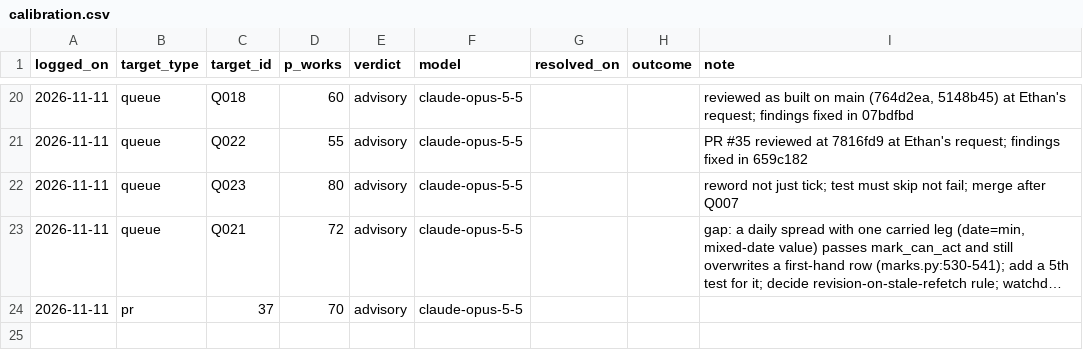
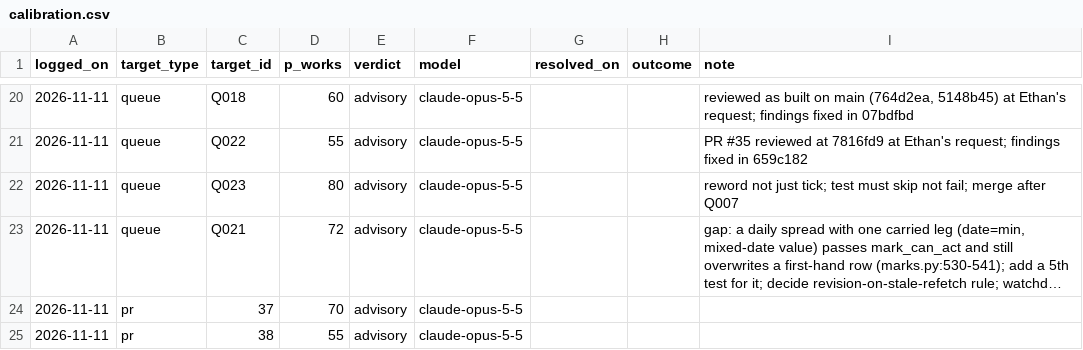
Before and after one commit to EthanC100/em-macro, a CSV file: results/opposition/calibration.csv, drawn as a sheet; only a part is shown, gaps mark what is left out; long unchanged cells end in ….

```diff
--- a/results/opposition/calibration.csv
+++ b/results/opposition/calibration.csv
@@ -24 +24,2 @@ logged_on,target_type,target_id,p_works,verdict,model,resolved_on,outcome,note
 2026-11-11,pr,37,70,advisory,claude-opus-5-5,,,
+2026-11-11,pr,38,55,advisory,claude-opus-5-5,,,
```
Also changed, not shown: 1 other file.
